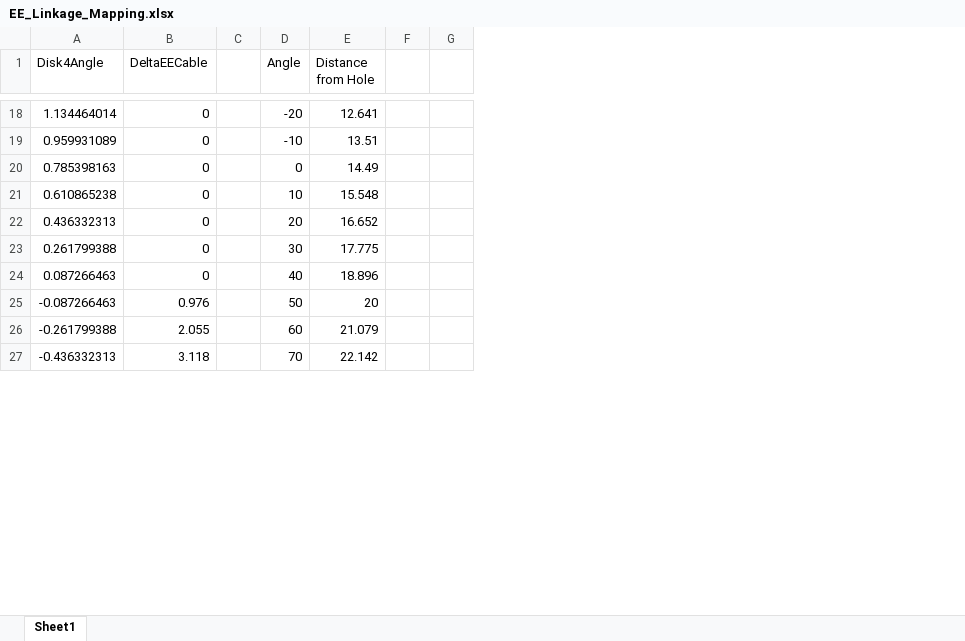
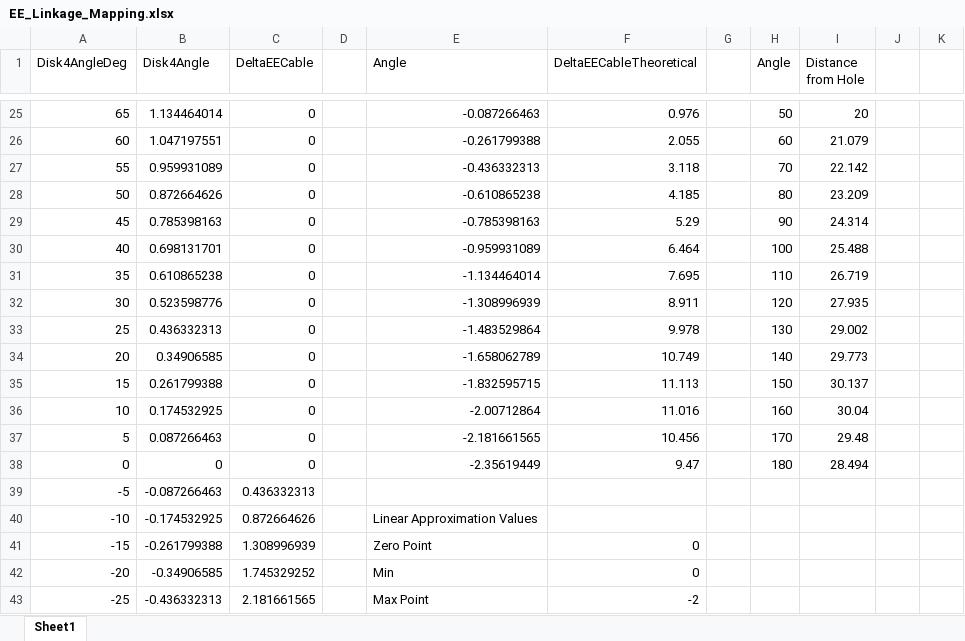
Before and after one commit to ArionLaw/ContinuumRobotModel, an Excel workbook: src/dvrk_ctr_teleop/src/dvrk_ctr_teleop/RPR_kinematics/EE_Linkage_Mapping.xlsx, sheet Sheet1, drawn as a sheet; only a part is shown, gaps mark what is left out; values as stored, in another font and other column widths than the file's, no borders; charts and pictures not drawn; addresses are those after the commit; the diff covers the shown part only; the diff names each change by its address in the sheet, - before the commit and + after, or states it on an @@ line.

Commit message:
linear approximation for EE cable mapping

```diff
--- a/src/dvrk_ctr_teleop/src/dvrk_ctr_teleop/RPR_kinematics/EE_Linkage_Mapping.xlsx (sheet Sheet1)
+++ b/src/dvrk_ctr_teleop/src/dvrk_ctr_teleop/RPR_kinematics/EE_Linkage_Mapping.xlsx (sheet Sheet1)
+column A (Disk4AngleDeg), row 25: 65; row 27: 55; row 29: 45; row 31: 35; row 33: 25; row 35: 15; row 37: 5; row 39: -5; row 41: -15; row 43: -25
+column E (Angle), row 25: -0.087266463; row 27: -0.436332313; row 29: -0.785398163; row 31: -1.134464014; row 33: -1.483529864; row 35: -1.832595715; row 37: -2.181661565; row 41: Zero Point; row 43: Max Point
+column F (DeltaEECableTheoretical), row 25: 0.976; row 27: 3.118; row 29: 5.29; row 31: 7.695; row 33: 9.978; row 35: 11.113; row 37: 10.456; row 41: 0; row 43: -2
+column G, empty
-H25 (Angle): -20
+H25 (Angle): 50
-I25 (Distance from Hole): 12.641
+I25 (Distance from Hole): 20
+row 26: 60 | 1.047197551 | 0 |  | -0.261799388 | 2.055 |  | 60 | 21.079
-H27 (Angle): -10
+H27 (Angle): 70
-I27 (Distance from Hole): 13.51
+I27 (Distance from Hole): 22.142
+row 28: 50 | 0.872664626 | 0 |  | -0.610865238 | 4.185 |  | 80 | 23.209
-H29 (Angle): 0
+H29 (Angle): 90
-I29 (Distance from Hole): 14.49
+I29 (Distance from Hole): 24.314
+row 30: 40 | 0.698131701 | 0 |  | -0.959931089 | 6.464 |  | 100 | 25.488
-H31 (Angle): 10
+H31 (Angle): 110
-I31 (Distance from Hole): 15.548
+I31 (Distance from Hole): 26.719
+row 32: 30 | 0.523598776 | 0 |  | -1.308996939 | 8.911 |  | 120 | 27.935
-H33 (Angle): 20
+H33 (Angle): 130
-I33 (Distance from Hole): 16.652
+I33 (Distance from Hole): 29.002
+row 34: 20 | 0.34906585 | 0 |  | -1.658062789 | 10.749 |  | 140 | 29.773
-H35 (Angle): 30
+H35 (Angle): 150
-I35 (Distance from Hole): 17.775
+I35 (Distance from Hole): 30.137
+row 36: 10 | 0.174532925 | 0 |  | -2.00712864 | 11.016 |  | 160 | 30.04
-H37 (Angle): 40
+H37 (Angle): 170
-I37 (Distance from Hole): 18.896
+I37 (Distance from Hole): 29.48
+row 38: 0 | 0 | 0 |  | -2.35619449 | 9.47 |  | 180 | 28.494
-C39 (DeltaEECable): 0.976
+C39 (DeltaEECable): 0.436332313
-H39 (Angle): 50
+H39 (Angle): (empty)
-I39 (Distance from Hole): 20
+I39 (Distance from Hole): (empty)
+row 40: -10 | -0.174532925 | 0.872664626 |  | Linear Approximation Values
-C41 (DeltaEECable): 2.055
+C41 (DeltaEECable): 1.308996939
-H41 (Angle): 60
+H41 (Angle): (empty)
-I41 (Distance from Hole): 21.079
+I41 (Distance from Hole): (empty)
+row 42: -20 | -0.34906585 | 1.745329252 |  | Min | 0
-C43 (DeltaEECable): 3.118
+C43 (DeltaEECable): 2.181661565
-H43 (Angle): 70
+H43 (Angle): (empty)
-I43 (Distance from Hole): 22.142
+I43 (Distance from Hole): (empty)
```
Also changed, not shown: 27 added rows and 55 edited cells elsewhere in this sheet, formulas that keep their value, charts or pictures, 2 other files.
